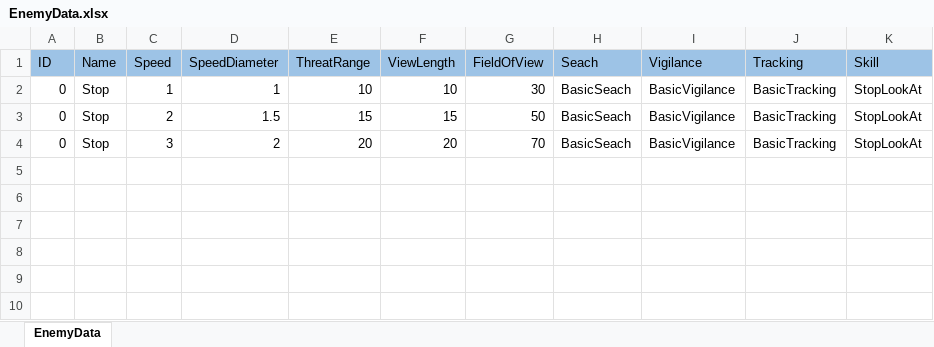
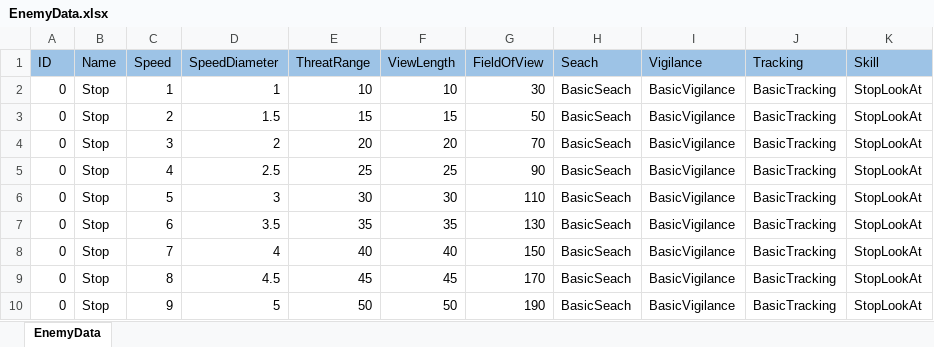
Before and after one commit to piapozz/DeepBlind, an Excel workbook: Assets/Resources/MasterData/EnemyData.xlsx, sheet EnemyData, drawn as a sheet; values as stored, in another font and other column widths than the file's, no borders; the diff names each change by its address in the sheet, - before the commit and + after, or states it on an @@ line.

```diff
--- a/Assets/Resources/MasterData/EnemyData.xlsx (sheet EnemyData)
+++ b/Assets/Resources/MasterData/EnemyData.xlsx (sheet EnemyData)
+row 5: 0 | Stop | 4 | 2.5 | 25 | 25 | 90 | BasicSeach | BasicVigilance | BasicTracking | StopLookAt
+row 6: 0 | Stop | 5 | 3 | 30 | 30 | 110 | BasicSeach | BasicVigilance | BasicTracking | StopLookAt
+row 7: 0 | Stop | 6 | 3.5 | 35 | 35 | 130 | BasicSeach | BasicVigilance | BasicTracking | StopLookAt
+row 8: 0 | Stop | 7 | 4 | 40 | 40 | 150 | BasicSeach | BasicVigilance | BasicTracking | StopLookAt
+row 9: 0 | Stop | 8 | 4.5 | 45 | 45 | 170 | BasicSeach | BasicVigilance | BasicTracking | StopLookAt
+row 10: 0 | Stop | 9 | 5 | 50 | 50 | 190 | BasicSeach | BasicVigilance | BasicTracking | StopLookAt
```
Also changed, not shown: 50 other files.
